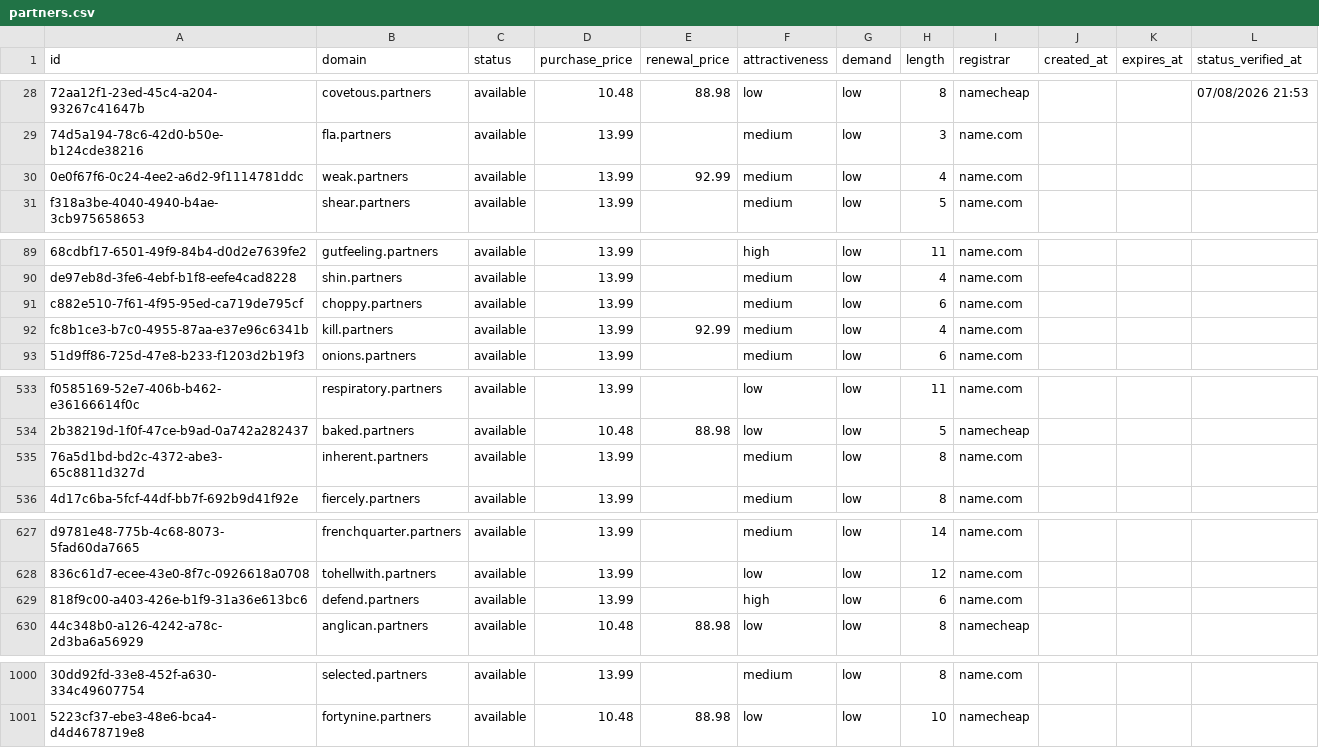
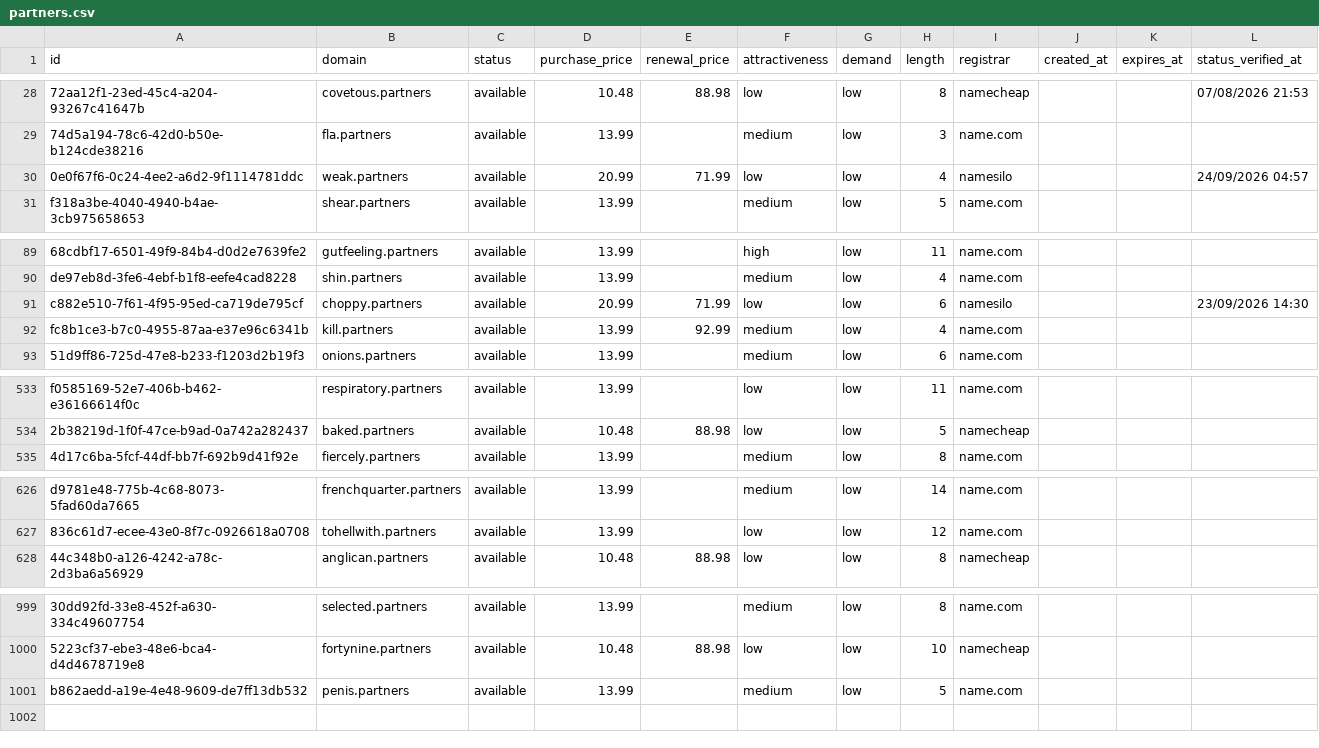
Before and after one commit to UniqueDomains/partners-oneword-domains, a CSV file: partners.csv, drawn as a sheet; only a part is shown, gaps mark what is left out; removed rows and columns are numbered as before the commit, all else as after; the diff covers the shown part only; the diff names each change by its address in the sheet, - before the commit and + after, or states it on an @@ line.

```diff
--- a/partners.csv
+++ b/partners.csv
-D30 (purchase_price): 13.99
+D30 (purchase_price): 20.99
-E30 (renewal_price): 92.99
+E30 (renewal_price): 71.99
-F30 (attractiveness): medium
+F30 (attractiveness): low
-I30 (registrar): name.com
+I30 (registrar): namesilo
-L30 (status_verified_at): (empty)
+L30 (status_verified_at): 24/09/2026 04:57
-D91 (purchase_price): 13.99
+D91 (purchase_price): 20.99
-E91 (renewal_price): (empty)
+E91 (renewal_price): 71.99
-F91 (attractiveness): medium
+F91 (attractiveness): low
-I91 (registrar): name.com
+I91 (registrar): namesilo
-L91 (status_verified_at): (empty)
+L91 (status_verified_at): 23/09/2026 14:30
-row 535: 76a5d1bd-bd2c-4372-abe3-65c8811d327d | inherent.partners | available | 13.99 |  | medium | low | 8 | name.com
-row 629: 818f9c00-a403-426e-b1f9-31a36e613bc6 | defend.partners | available | 13.99 |  | high | low | 6 | name.com
+row 1001: b862aedd-a19e-4e48-9609-de7ff13db532 | penis.partners | available | 13.99 |  | medium | low | 5 | name.com
```
Also changed, not shown: 1 added row and 129 edited cells elsewhere in this file, 4 other files.
